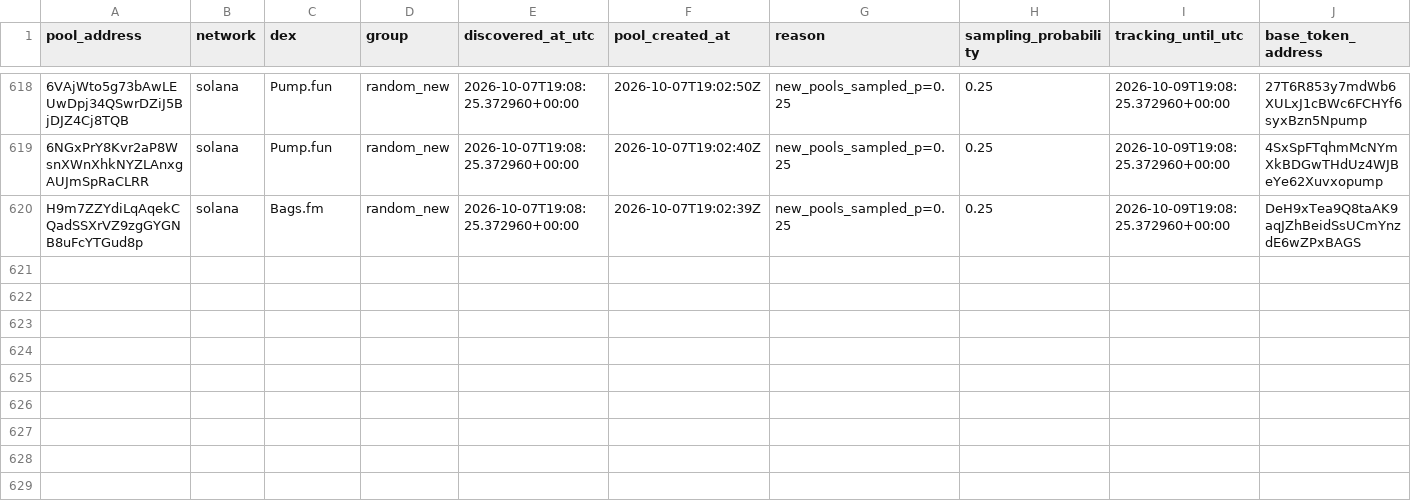
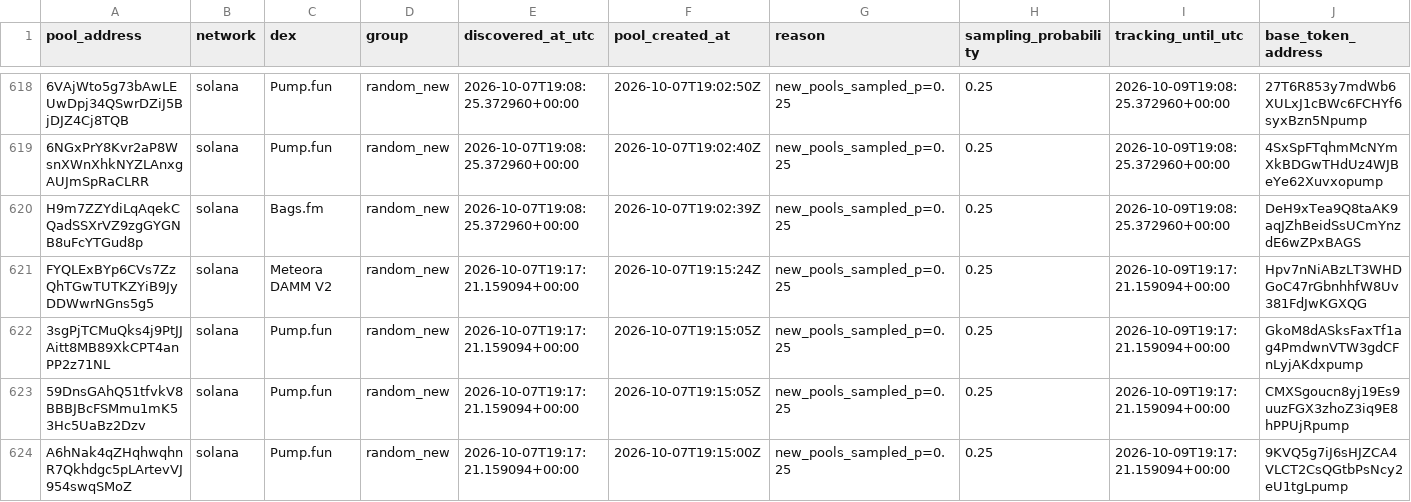
Before and after one commit to TheoooBa/Solana-Memecoin-Analysis, a CSV file: raw/pool_registry/2026-10-07.csv, drawn as a sheet; only a part is shown, gaps mark what is left out; rows hold the shown columns only; the diff names each change by its address in the sheet, - before the commit and + after, or states it on an @@ line.

```diff
--- a/raw/pool_registry/2026-10-07.csv
+++ b/raw/pool_registry/2026-10-07.csv
+row 621: FYQLExBYp6CVs7ZzQhTGwTUTKZYiB9JyDDWwrNGns5g5 | solana | Meteora DAMM V2 | random_new | 2026-10-07T19:17:21.159094+00:00 | 2026-10-07T19:15:24Z | new_pools_sampled_p=0.25 | 0.25 | 2026-10-09T19:17:21.159094+00:00 | Hpv7nNiABzLT3WHDGoC47rGbnhhfW8Uv381FdJwKGXQG
+row 622: 3sgPjTCMuQks4j9PtJJAitt8MB89XkCPT4anPP2z71NL | solana | Pump.fun | random_new | 2026-10-07T19:17:21.159094+00:00 | 2026-10-07T19:15:05Z | new_pools_sampled_p=0.25 | 0.25 | 2026-10-09T19:17:21.159094+00:00 | GkoM8dASksFaxTf1ag4PmdwnVTW3gdCFnLyjAKdxpump
+row 623: 59DnsGAhQ51tfvkV8BBBJBcFSMmu1mK53Hc5UaBz2Dzv | solana | Pump.fun | random_new | 2026-10-07T19:17:21.159094+00:00 | 2026-10-07T19:15:05Z | new_pools_sampled_p=0.25 | 0.25 | 2026-10-09T19:17:21.159094+00:00 | CMXSgoucn8yj19Es9uuzFGX3zhoZ3iq9E8hPPUjRpump
+row 624: A6hNak4qZHqhwqhnR7Qkhdgc5pLArtevVJ954swqSMoZ | solana | Pump.fun | random_new | 2026-10-07T19:17:21.159094+00:00 | 2026-10-07T19:15:00Z | new_pools_sampled_p=0.25 | 0.25 | 2026-10-09T19:17:21.159094+00:00 | 9KVQ5g7iJ6sHJZCA4VLCT2CsQGtbPsNcy2eU1tgLpump
```
Also changed, not shown: logs/runs/2026-10-07.csv, raw/new_pool_ranks/2026-10-07.csv, 4 other files.
